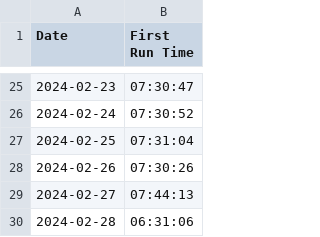
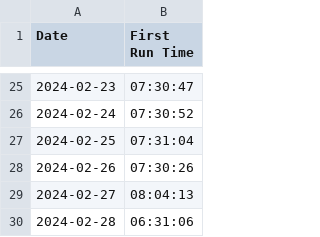
Before and after one commit to Qihang-Zhang/getup, a CSV file: data/run_times.csv, drawn as a sheet; only a part is shown, gaps mark what is left out.

```diff
--- a/data/run_times.csv
+++ b/data/run_times.csv
@@ -28,3 +28,3 @@ Date,First Run Time
 2024-02-26,07:30:26
-2024-02-27,07:44:13
+2024-02-27,08:04:13
 2024-02-28,06:31:06
```
Also changed, not shown: 1 other file.
